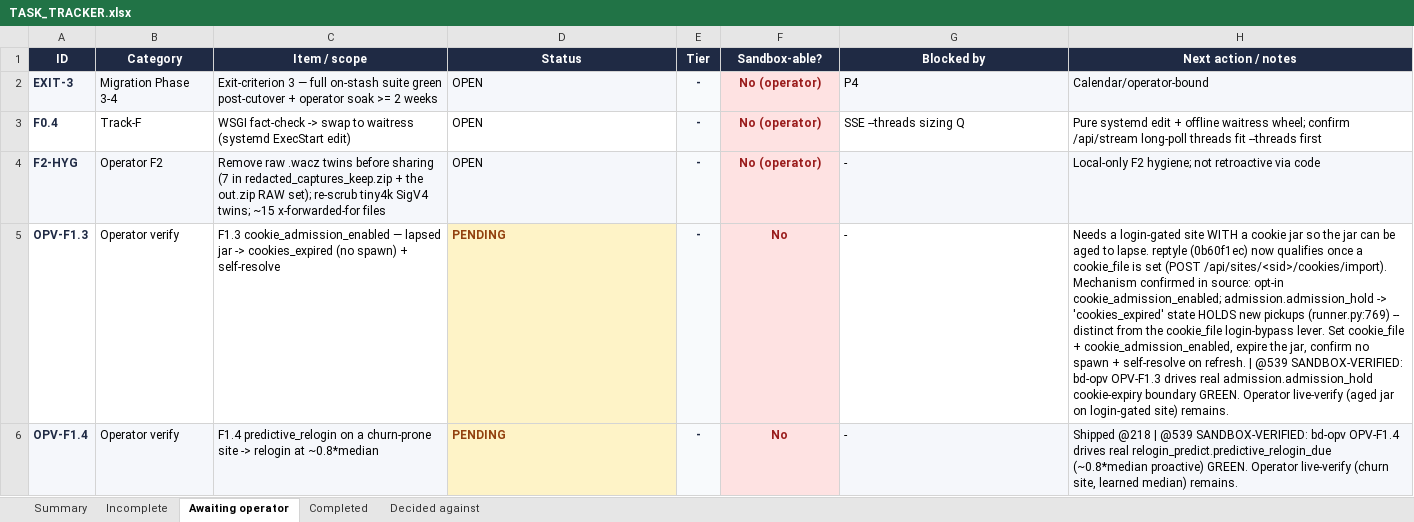
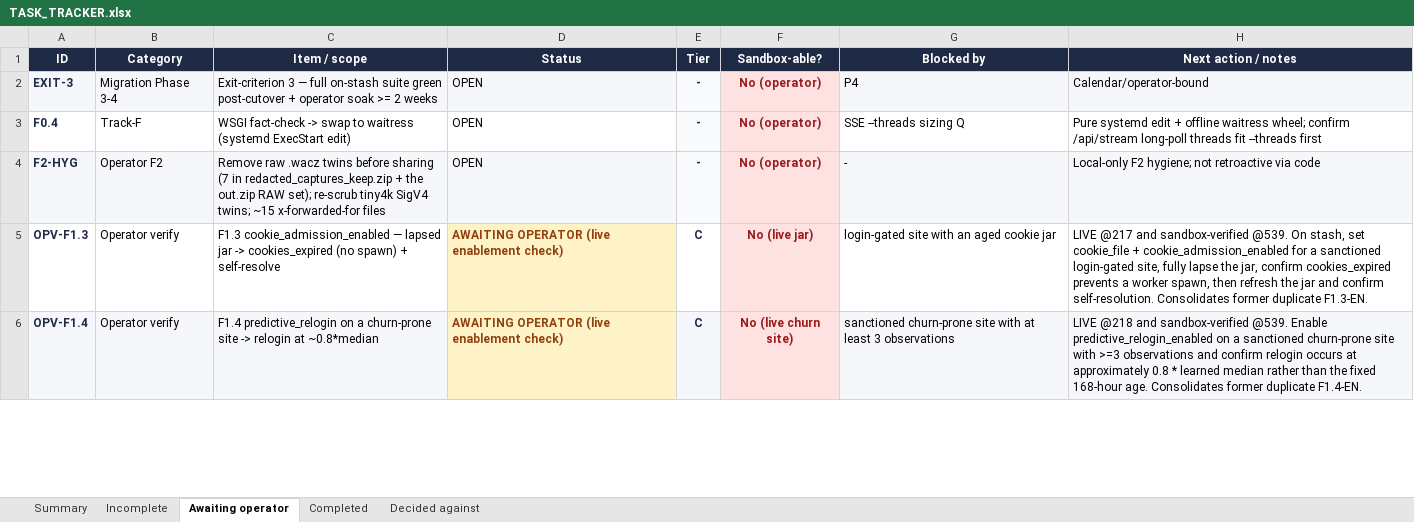
Before and after one commit to mcboyle/BD, an Excel workbook: TASK_TRACKER.xlsx, sheet Awaiting operator, drawn as a sheet; only a part is shown; values as stored, in another font and other column widths than the file's, no borders; the diff covers the shown part only; the diff names each change by its address in the sheet, - before the commit and + after, or states it on an @@ line.

```diff
--- a/TASK_TRACKER.xlsx (sheet Awaiting operator)
+++ b/TASK_TRACKER.xlsx (sheet Awaiting operator)
-D5:D6 (Status): PENDING
+D5:D6 (Status): AWAITING OPERATOR (live enablement check)
-E5:E6 (Tier): -
+E5:E6 (Tier): C
-E5 fill: #F8FAFC
+E5 fill: none
-F5 (Sandbox-able?): No
+F5 (Sandbox-able?): No (live jar)
-G5 (Blocked by): -
+G5 (Blocked by): login-gated site with an aged cookie jar
-H5 (Next action / notes): Needs a login-gated site WITH a cookie jar so the jar can be aged to lapse. reptyle (0b60f1ec) now qualifies once a cookie_file is set (POST /api/sites/<sid>/cookies/import). Mechanism confirmed in source: opt-in cookie_admission_enabled; admission.admission_hold -> 'cookies_expired' state HOLDS new pickups (runner.py:769) -- distinct from the cookie_file login-bypass lever. Set cookie_file + cookie_admission_enabled, expire the jar, confirm no spawn + self-resolve on refresh. | @539 SANDBOX-VERIFIED: bd-opv OPV-F1.3 drives real admission.admission_hold cookie-expiry boundary GREEN. Operator live-verify (aged jar on login-gated site) remains.
+H5 (Next action / notes): LIVE @217 and sandbox-verified @539. On stash, set cookie_file + cookie_admission_enabled for a sanctioned login-gated site, fully lapse the jar, confirm cookies_expired prevents a worker spawn, then refresh the jar and confirm self-resolution. Consolidates former duplicate F1.3-EN.
-F6 (Sandbox-able?): No
+F6 (Sandbox-able?): No (live churn site)
-G6 (Blocked by): -
+G6 (Blocked by): sanctioned churn-prone site with at least 3 observations
-H6 (Next action / notes): Shipped @218 | @539 SANDBOX-VERIFIED: bd-opv OPV-F1.4 drives real relogin_predict.predictive_relogin_due (~0.8*median proactive) GREEN. Operator live-verify (churn site, learned median) remains.
+H6 (Next action / notes): LIVE @218 and sandbox-verified @539. Enable predictive_relogin_enabled on a sanctioned churn-prone site with >=3 observations and confirm relogin occurs at approximately 0.8 * learned median rather than the fixed 168-hour age. Consolidates former duplicate F1.4-EN.
```
Also changed, not shown: 4 removed rows, 10 edited cells and cell formats elsewhere in this sheet, sheet Incomplete, sheet Completed, sheet Summary, 4 other files.
